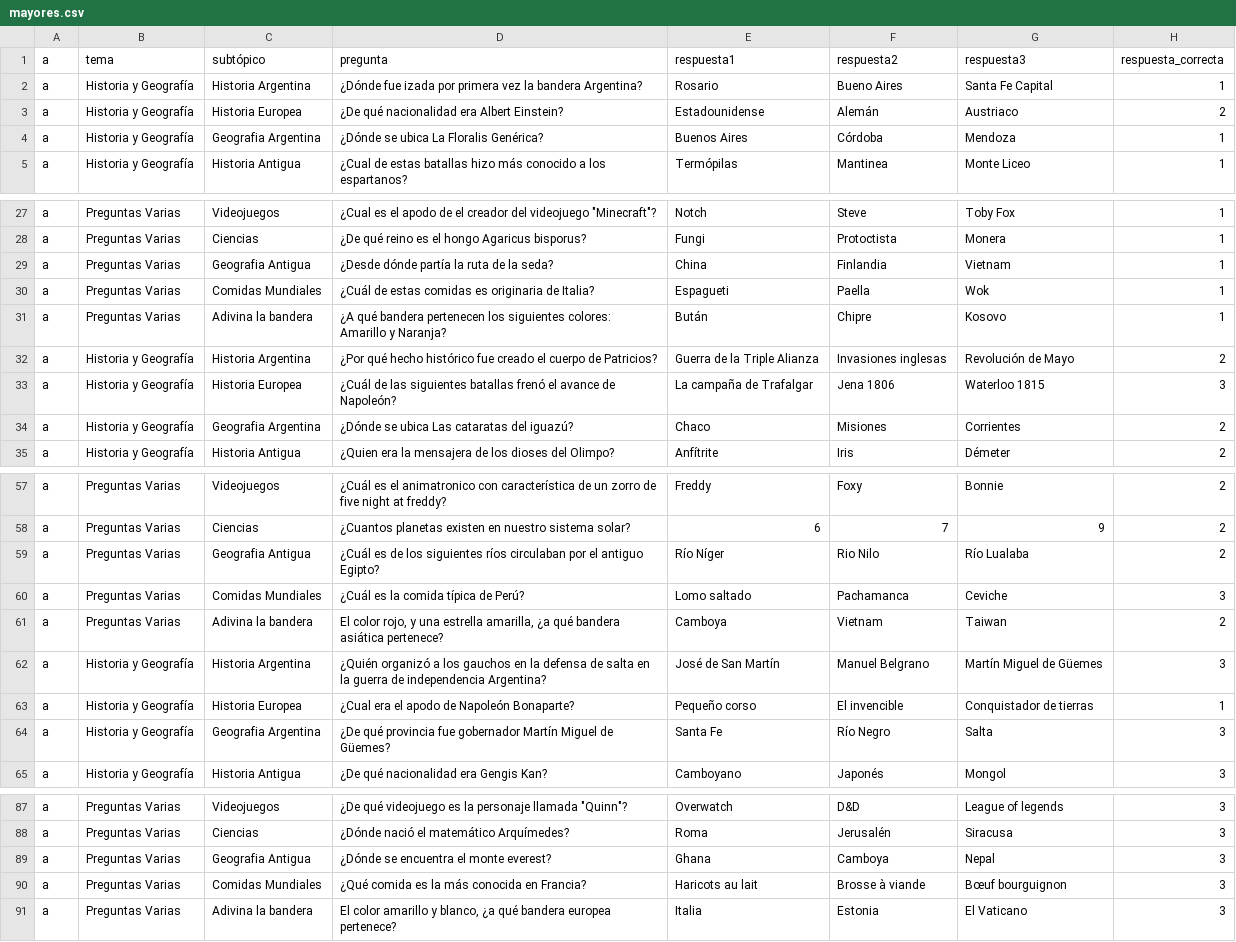
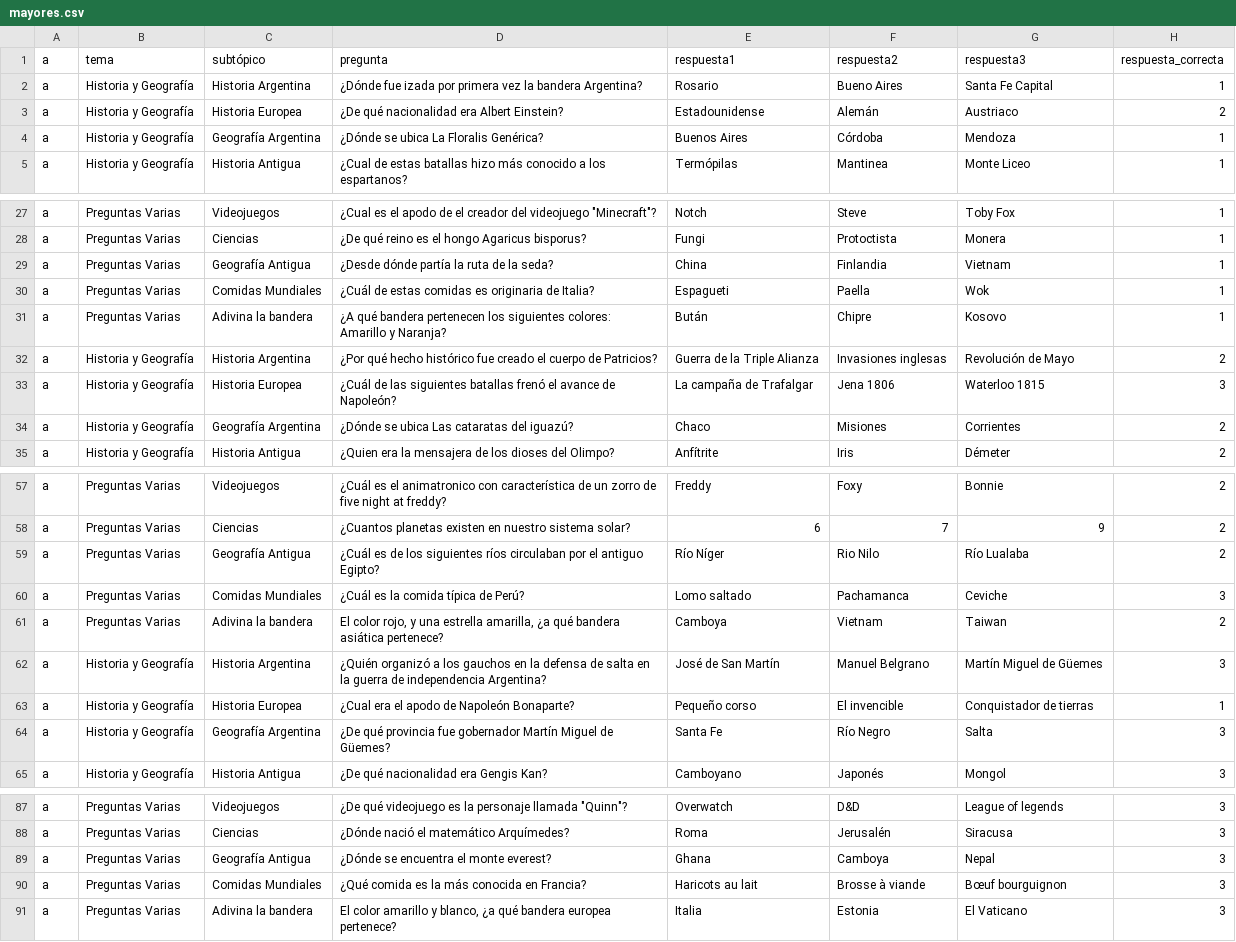
Before and after one commit to Antintuitivo/elPasilloDelSaber_EETP478, a CSV file: php/mayores.csv, drawn as a sheet; only a part is shown, gaps mark what is left out.

```diff
--- a/php/mayores.csv
+++ b/php/mayores.csv
@@ -3,3 +3,3 @@ a,Historia y Geografía,Historia Argentina,¿Dónde fue izada por primera vez la
 a,Historia y Geografía,Historia Europea,¿De qué nacionalidad era Albert Einstein?,Estadounidense,Alemán,Austriaco,2
-a,Historia y Geografía,Geografia Argentina,¿Dónde se ubica La Floralis Genérica?,Buenos Aires,Córdoba,Mendoza,1
+a,Historia y Geografía,Geografía Argentina,¿Dónde se ubica La Floralis Genérica?,Buenos Aires,Córdoba,Mendoza,1
 a,Historia y Geografía,Historia Antigua,¿Cual de estas batallas hizo más conocido a los espartanos?,Termópilas ,Mantinea,Monte Liceo,1
@@ -28,3 +28,3 @@ a,Preguntas Varias,Videojuegos,"¿Cual es el apodo de el creador del videojuego
 a,Preguntas Varias,Ciencias,¿De qué reino es el hongo Agaricus bisporus?,Fungi ,Protoctista,Monera,1
-a,Preguntas Varias,Geografia Antigua,¿Desde dónde partía la ruta de la seda?,China,Finlandia,Vietnam,1
+a,Preguntas Varias,Geografía Antigua,¿Desde dónde partía la ruta de la seda?,China,Finlandia,Vietnam,1
 a,Preguntas Varias,Comidas Mundiales,¿Cuál de estas comidas es originaria de Italia?,Espagueti,Paella,Wok,1
@@ -33,3 +33,3 @@ a,Historia y Geografía,Historia Argentina,¿Por qué hecho histórico fue cread
 a,Historia y Geografía,Historia Europea,¿Cuál de las siguientes batallas frenó el avance de Napoleón?,La campaña de Trafalgar,Jena 1806,Waterloo 1815,3
-a,Historia y Geografía,Geografia Argentina,¿Dónde se ubica Las cataratas del iguazú?,Chaco,Misiones,Corrientes,2
+a,Historia y Geografía,Geografía Argentina,¿Dónde se ubica Las cataratas del iguazú?,Chaco,Misiones,Corrientes,2
 a,Historia y Geografía,Historia Antigua,¿Quien era la mensajera de los dioses del Olimpo?,Anfítrite,Iris,Démeter,2
@@ -58,3 +58,3 @@ a,Preguntas Varias,Videojuegos,¿Cuál es el animatronico con característica de
 a,Preguntas Varias,Ciencias,¿Cuantos planetas existen en nuestro sistema solar?,6,7,9,2
-a,Preguntas Varias,Geografia Antigua,¿Cuál es de los siguientes ríos circulaban por el antiguo Egipto?,Río Níger,Rio Nilo,Río Lualaba,2
+a,Preguntas Varias,Geografía Antigua,¿Cuál es de los siguientes ríos circulaban por el antiguo Egipto?,Río Níger,Rio Nilo,Río Lualaba,2
 a,Preguntas Varias,Comidas Mundiales,¿Cuál es la comida típica de Perú?,Lomo saltado,Pachamanca,Ceviche,3
@@ -63,3 +63,3 @@ a,Historia y Geografía,Historia Argentina,¿Quién organizó a los gauchos en l
 a,Historia y Geografía,Historia Europea,¿Cual era el apodo de Napoleón Bonaparte?,Pequeño corso,El invencible,Conquistador de tierras,1
-a,Historia y Geografía,Geografia Argentina,¿De qué provincia fue gobernador Martín Miguel de Güemes?,Santa Fe ,Río Negro,Salta,3
+a,Historia y Geografía,Geografía Argentina,¿De qué provincia fue gobernador Martín Miguel de Güemes?,Santa Fe ,Río Negro,Salta,3
 a,Historia y Geografía,Historia Antigua,¿De qué nacionalidad era Gengis Kan?,Camboyano,Japonés,Mongol,3
@@ -88,3 +88,3 @@ a,Preguntas Varias,Videojuegos,"¿De qué videojuego es la personaje llamada ""Q
 a,Preguntas Varias,Ciencias,¿Dónde nació el matemático Arquímedes?,Roma,Jerusalén,Siracusa,3
-a,Preguntas Varias,Geografia Antigua,¿Dónde se encuentra el monte everest?,Ghana,Camboya,Nepal,3
+a,Preguntas Varias,Geografía Antigua,¿Dónde se encuentra el monte everest?,Ghana,Camboya,Nepal,3
 a,Preguntas Varias,Comidas Mundiales,¿Qué comida es la más conocida en Francia?,Haricots au lait,Brosse à viande,Bœuf bourguignon,3
```
Also changed, not shown: php/menores.csv, 2 other files.
